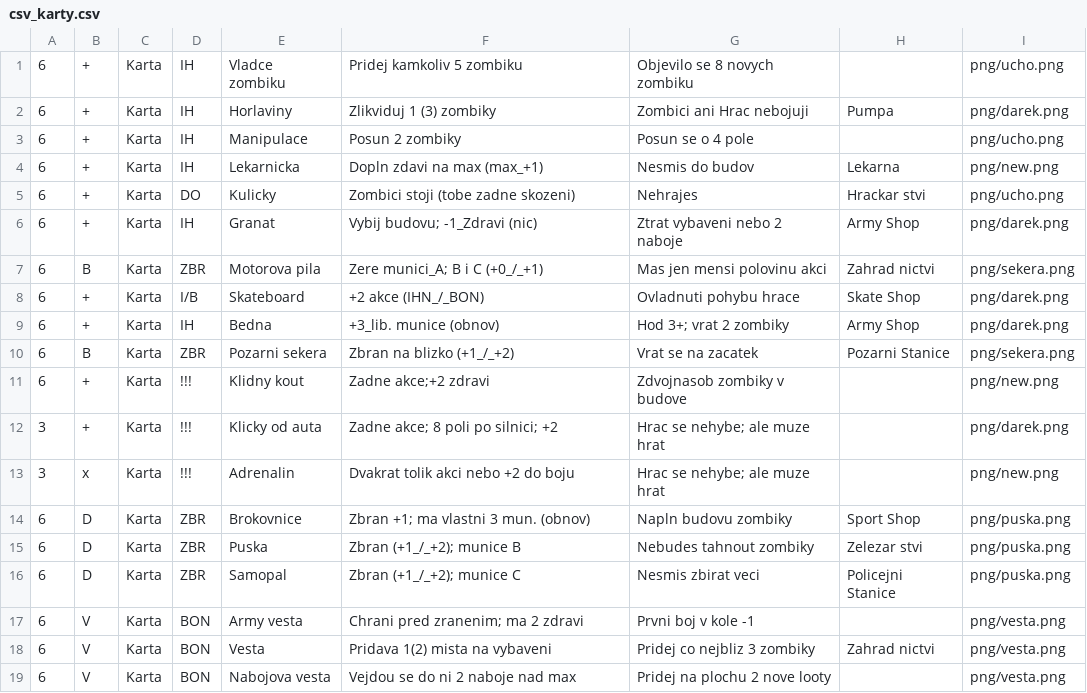
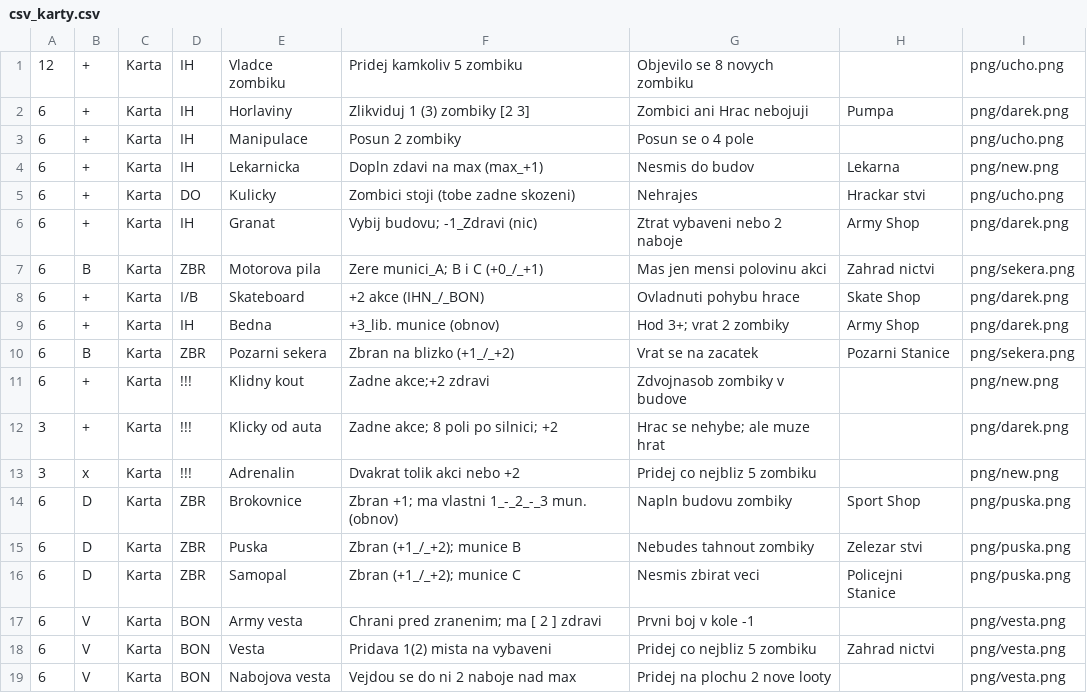
Before and after one commit to gdarai/cardgames, a CSV file: zombies_doom/cards/csv_karty.csv, drawn as a sheet.

```diff
--- a/zombies_doom/cards/csv_karty.csv
+++ b/zombies_doom/cards/csv_karty.csv
@@ -1,3 +1,3 @@
-6,+,Karta,IH,Vladce zombiku,Pridej kamkoliv 5 zombiku,Objevilo se 8 novych zombiku,,png/ucho.png
-6,+,Karta,IH,Horlaviny,Zlikviduj 1 (3) zombiky,Zombici ani Hrac nebojuji,Pumpa,png/darek.png
+12,+,Karta,IH,Vladce zombiku,Pridej kamkoliv 5 zombiku,Objevilo se 8 novych zombiku,,png/ucho.png
+6,+,Karta,IH,Horlaviny,Zlikviduj 1 (3) zombiky [2  3],Zombici ani Hrac nebojuji,Pumpa,png/darek.png
 6,+,Karta,IH,Manipulace,Posun 2 zombiky,Posun se o 4 pole,,png/ucho.png
@@ -12,8 +12,8 @@
 3,+,Karta,!!!,Klicky od auta,Zadne akce; 8 poli po silnici; +2,Hrac se nehybe; ale muze hrat,,png/darek.png
-3,x,Karta,!!!,Adrenalin,Dvakrat tolik akci nebo +2 do boju,Hrac se nehybe; ale muze hrat,,png/new.png
-6,D,Karta,ZBR,Brokovnice,Zbran +1; ma vlastni 3 mun. (obnov),Napln budovu zombiky,Sport Shop,png/puska.png
+3,x,Karta,!!!,Adrenalin,Dvakrat tolik akci nebo +2,Pridej co nejbliz 5 zombiku,,png/new.png
+6,D,Karta,ZBR,Brokovnice,Zbran +1; ma vlastni 1_-_2_-_3 mun. (obnov),Napln budovu zombiky,Sport Shop,png/puska.png
 6,D,Karta,ZBR,Puska,Zbran (+1_/_+2); munice B,Nebudes tahnout zombiky,Zelezar stvi,png/puska.png
 6,D,Karta,ZBR,Samopal,Zbran (+1_/_+2); munice C,Nesmis zbirat veci,Policejni Stanice,png/puska.png
-6,V,Karta,BON,Army vesta,Chrani pred zranenim; ma 2 zdravi,Prvni boj v kole -1,,png/vesta.png
-6,V,Karta,BON,Vesta,Pridava 1(2) mista na vybaveni,Pridej co nejbliz 3 zombiky,Zahrad nictvi,png/vesta.png
+6,V,Karta,BON,Army vesta,Chrani pred zranenim; ma [ 2 ] zdravi,Prvni boj v kole -1,,png/vesta.png
+6,V,Karta,BON,Vesta,Pridava 1(2) mista na vybaveni,Pridej co nejbliz 5 zombiku,Zahrad nictvi,png/vesta.png
 6,V,Karta,BON,Nabojova vesta,Vejdou se do ni 2 naboje nad max,Pridej na plochu 2 nove looty,,png/vesta.png
```
Also changed, not shown: zombies_doom/cards/csv_loot.csv, 10 other files.
